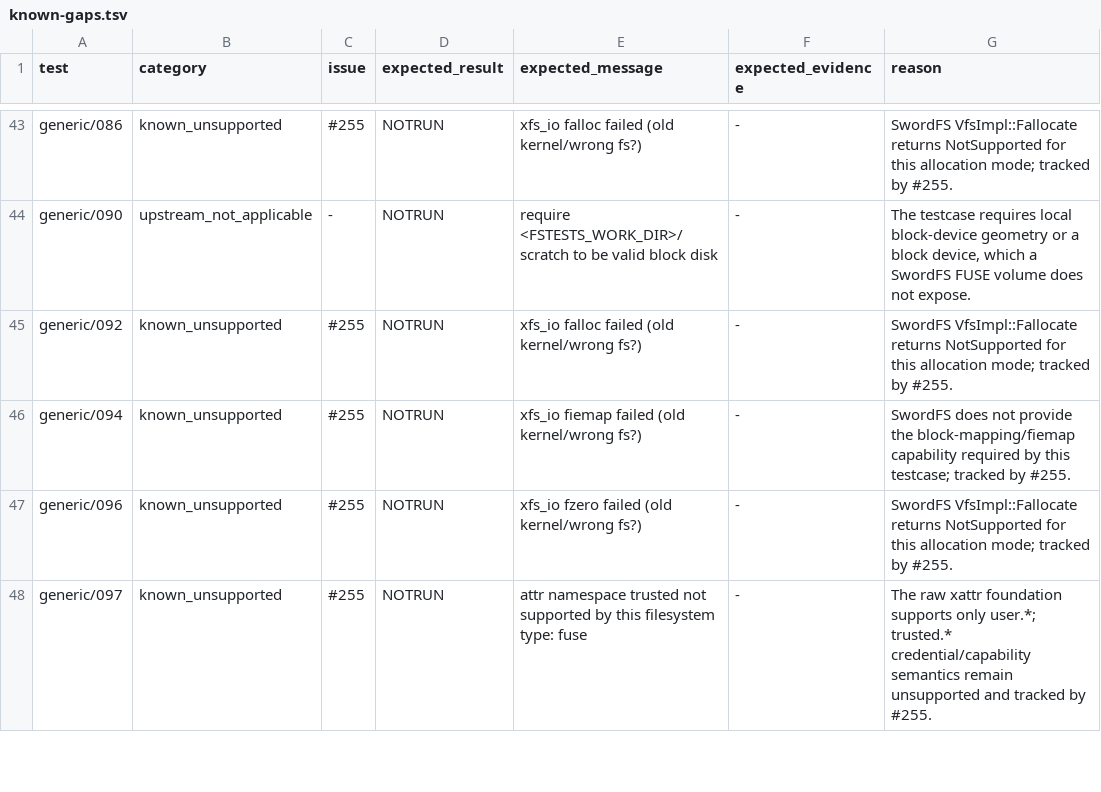
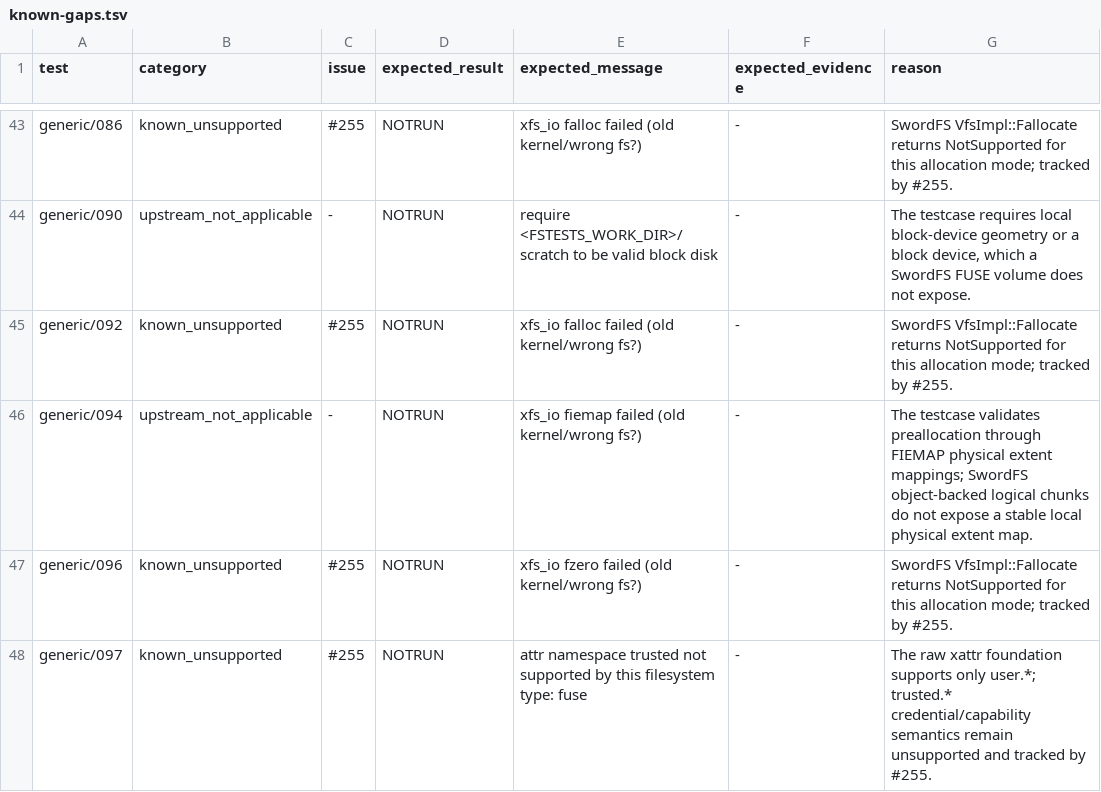
Before and after one commit to SwordInfra/SwordFS, a TSV file: conformance/fstests/known-gaps.tsv, drawn as a sheet; only a part is shown, gaps mark what is left out; the diff covers the shown part only.

Commit message:
test(conformance): audit ioctl and fiemap applicability (#393)

```diff
--- a/conformance/fstests/known-gaps.tsv
+++ b/conformance/fstests/known-gaps.tsv
@@ -45,3 +45,3 @@ generic/090	upstream_not_applicable	-	NOTRUN	require <FSTESTS_WORK_DIR>/scratch
 generic/092	known_unsupported	#255	NOTRUN	xfs_io falloc failed (old kernel/wrong fs?)	-	SwordFS VfsImpl::Fallocate returns NotSupported for this allocation mode; tracked by #255.
-generic/094	known_unsupported	#255	NOTRUN	xfs_io fiemap failed (old kernel/wrong fs?)	-	SwordFS does not provide the block-mapping/fiemap capability required by this testcase; tracked by #255.
+generic/094	upstream_not_applicable	-	NOTRUN	xfs_io fiemap failed (old kernel/wrong fs?)	-	The testcase validates preallocation through FIEMAP physical extent mappings; SwordFS object-backed logical chunks do not expose a stable local physical extent map.
 generic/096	known_unsupported	#255	NOTRUN	xfs_io fzero failed (old kernel/wrong fs?)	-	SwordFS VfsImpl::Fallocate returns NotSupported for this allocation mode; tracked by #255.
```
Also changed, not shown: 57 edited cells elsewhere in this file, 2 other files.
